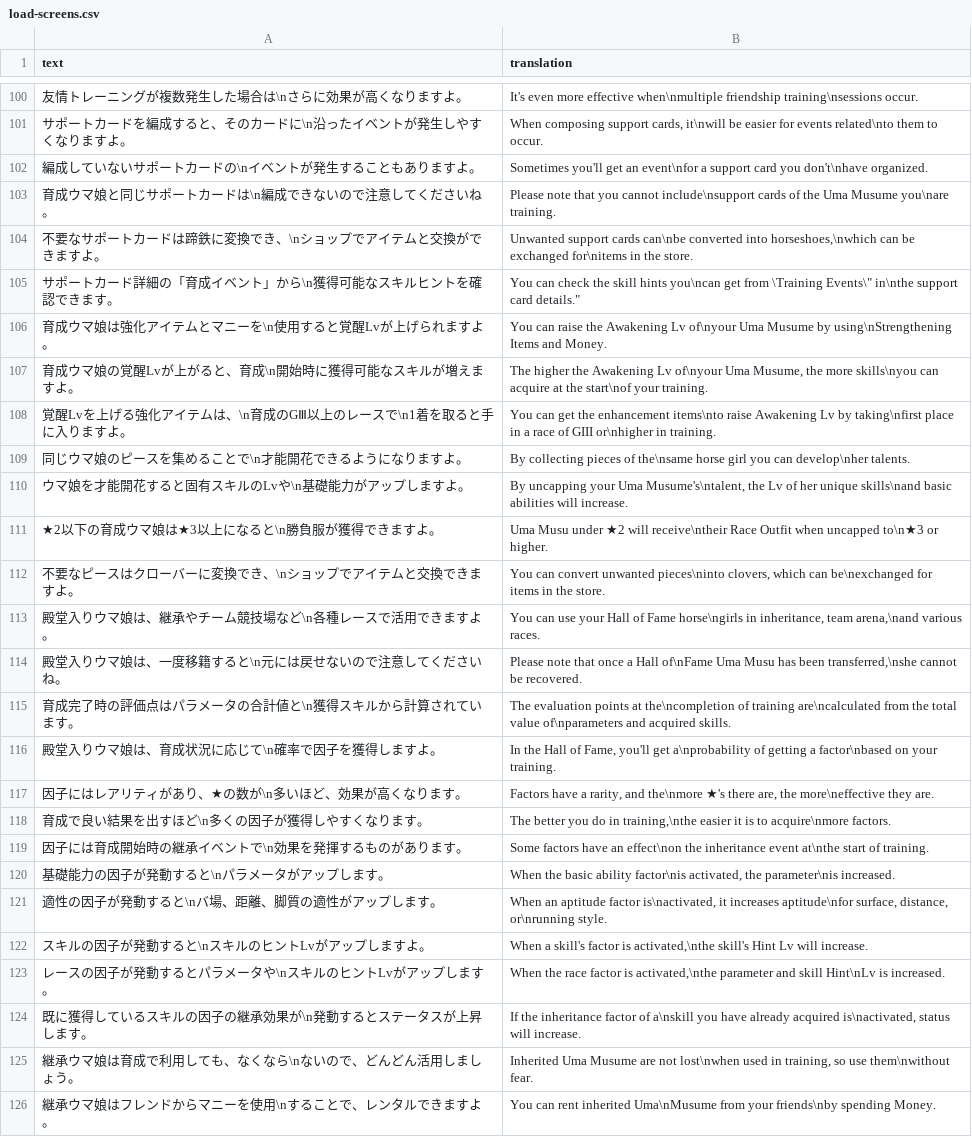
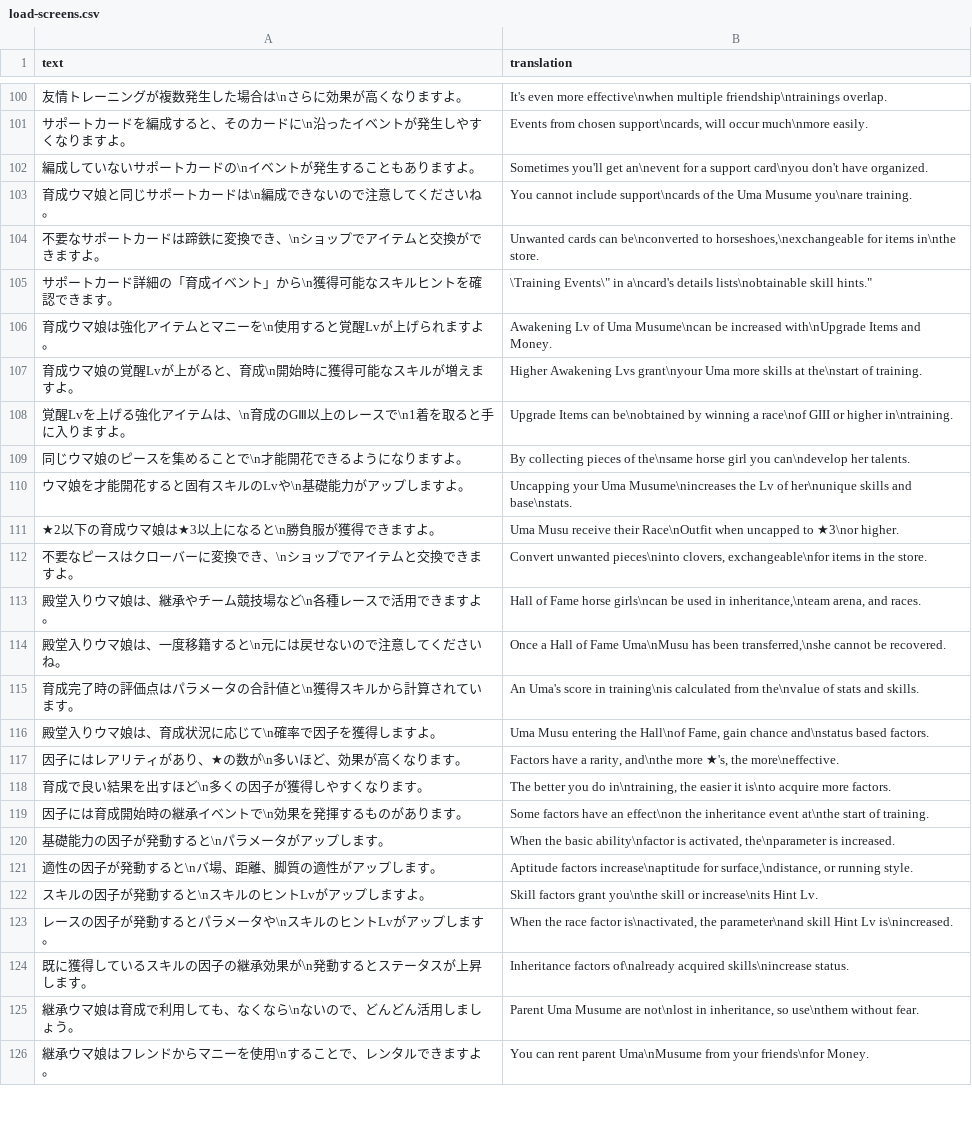
Before and after one commit to noccu/umamusume-db-translate, a CSV file: src/data/load-screens.csv, drawn as a sheet; only a part is shown, gaps mark what is left out; the diff covers the shown part only; the diff names each change by its address in the sheet, - before the commit and + after, or states it on an @@ line.

Commit message:
Adjust translations and formatting of load screens
Also quickly adapt the text processing script from the other project.

```diff
--- a/src/data/load-screens.csv
+++ b/src/data/load-screens.csv
-B100 (translation): …even more effective when\nmultiple friendship training\nsessions occur.
+B100 (translation): …even more effective\nwhen multiple friendship\ntrainings overlap.
-B101 (translation): When composing support cards, it\nwill be easier for events related\nto them to occur.
+B101 (translation): Events from chosen support\ncards, will occur much\nmore easily.
-B102 (translation): …you'll get an event\nfor a support card you don't\nhave organized.
+B102 (translation): …you'll get an\nevent for a support card\nyou don't have organized.
-B103 (translation): Please note that you cannot include\nsupport cards of the…
+B103 (translation): You cannot include support\ncards of the…
-B104 (translation): Unwanted support cards can\nbe converted into horseshoes,\nwhich can be exchanged for\nitems in the store.
+B104 (translation): Unwanted cards can be\nconverted to horseshoes,\nexchangeable for items in\nthe store.
-B105 (translation): You can check the skill hints you\ncan get from \Training Events\" in\nthe support card details."
+B105 (translation): \Training Events\" in a\ncard's details lists\nobtainable skill hints."
-B106 (translation): You can raise the Awakening Lv of\nyour Uma Musume by using\nStrengthening Items and…
+B106 (translation): Awakening Lv of Uma Musume\ncan be increased with\nUpgrade Items and…
-B107 (translation): The higher the Awakening Lv of\nyour Uma Musume, the more skills\nyou can acquire at the start\nof your training.
+B107 (translation): Higher Awakening Lvs grant\nyour Uma more skills at the\nstart of training.
-B108 (translation): You can get the enhancement items\nto raise Awakening Lv by taking\nfirst place in a race of GIII or\nhigher in training.
+B108 (translation): Upgrade Items can be\nobtained by winning a race\nof GIII or higher in\ntraining.
-B109 (translation): …girl you can develop\nher talents.
+B109 (translation): …girl you can\ndevelop her talents.
-B110 (translation): By uncapping your Uma Musume's\ntalent, the Lv of her unique skills\nand basic abilities will increase.
+B110 (translation): Uncapping your Uma Musume\nincreases the Lv of her\nunique skills and base\nstats.
-B111 (translation): Uma Musu under ★2 will receive\ntheir Race Outfit when uncapped to\n★3 or higher.
+B111 (translation): Uma Musu receive their Race\nOutfit when uncapped to ★3\nor higher.
-B112 (translation): You can convert unwanted pieces\ninto clovers, which can be\nexchanged for items in…
+B112 (translation): Convert unwanted pieces\ninto clovers, exchangeable\nfor items in…
-B113 (translation): You can use your Hall of Fame horse\ngirls in inheritance, team arena,\nand various races.
+B113 (translation): Hall of Fame horse girls\ncan be used in inheritance,\nteam arena, and races.
-B114 (translation): Please note that once a Hall of\nFame Uma Musu has been…
+B114 (translation): Once a Hall of Fame Uma\nMusu has been…
-B115 (translation): The evaluation points at the\ncompletion of training are\ncalculated from the total value of\nparameters and acquired skills.
+B115 (translation): An Uma's score in training\nis calculated from the\nvalue of stats and skills.
-B116 (translation): In the Hall of Fame, you'll get a\nprobability of getting a factor\nbased on your training.
+B116 (translation): Uma Musu entering the Hall\nof Fame, gain chance and\nstatus based factors.
-B117 (translation): …a rarity, and the\nmore ★'s there are, the more\neffective they are.
+B117 (translation): …a rarity, and\nthe more ★'s, the more\neffective.
-B118 (translation): …you do in training,\nthe easier it is to acquire\nmore factors.
+B118 (translation): …you do in\ntraining, the easier it is\nto acquire more factors.
-B120 (translation): …the basic ability factor\nis activated, the parameter\nis increased.
+B120 (translation): …the basic ability\nfactor is activated, the\nparameter is increased.
-B121 (translation): When an aptitude factor is\nactivated, it increases aptitude\nfor surface, distance, or\nrunning style.
+B121 (translation): Aptitude factors increase\naptitude for surface,\ndistance, or running style.
-B122 (translation): When a skill's factor is activated,\nthe skill's Hint Lv will increase.
+B122 (translation): Skill factors grant you\nthe skill or increase\nits Hint Lv.
-B123 (translation): …race factor is activated,\nthe parameter and skill Hint\nLv is increased.
+B123 (translation): …race factor is\nactivated, the parameter\nand skill Hint Lv is\nincreased.
-B124 (translation): If the inheritance factor of a\nskill you have already acquired is\nactivated, status will increase.
+B124 (translation): Inheritance factors of\nalready acquired skills\nincrease status.
-B125 (translation): Inherited Uma Musume are not lost\nwhen used in training, so use them\nwithout fear.
+B125 (translation): Parent Uma Musume are not\nlost in inheritance, so use\nthem without fear.
-B126 (translation): …can rent inherited Uma\nMusume from your friends\nby spending Money.
+B126 (translation): …can rent parent Uma\nMusume from your friends\nfor Money.
```
Also changed, not shown: 135 edited cells elsewhere in this file, 1 other file.
